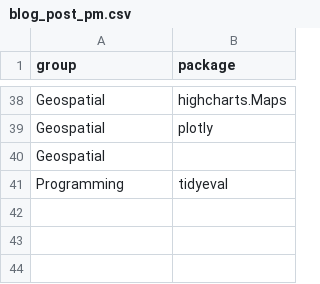
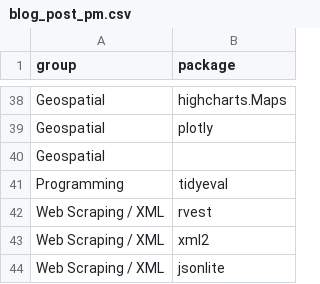
Before and after one commit to zac-garland/zg.blog, a CSV file: data/blog_post_pm.csv, drawn as a sheet; only a part is shown, gaps mark what is left out; the diff names each change by its address in the sheet, - before the commit and + after, or states it on an @@ line.

Commit message:
added web scraping / xml to pm

```diff
--- a/data/blog_post_pm.csv
+++ b/data/blog_post_pm.csv
+row 42: Web Scraping / XML | rvest
+row 43: Web Scraping / XML | xml2
+row 44: Web Scraping / XML | jsonlite
```
Also changed, not shown: 5 other files.
